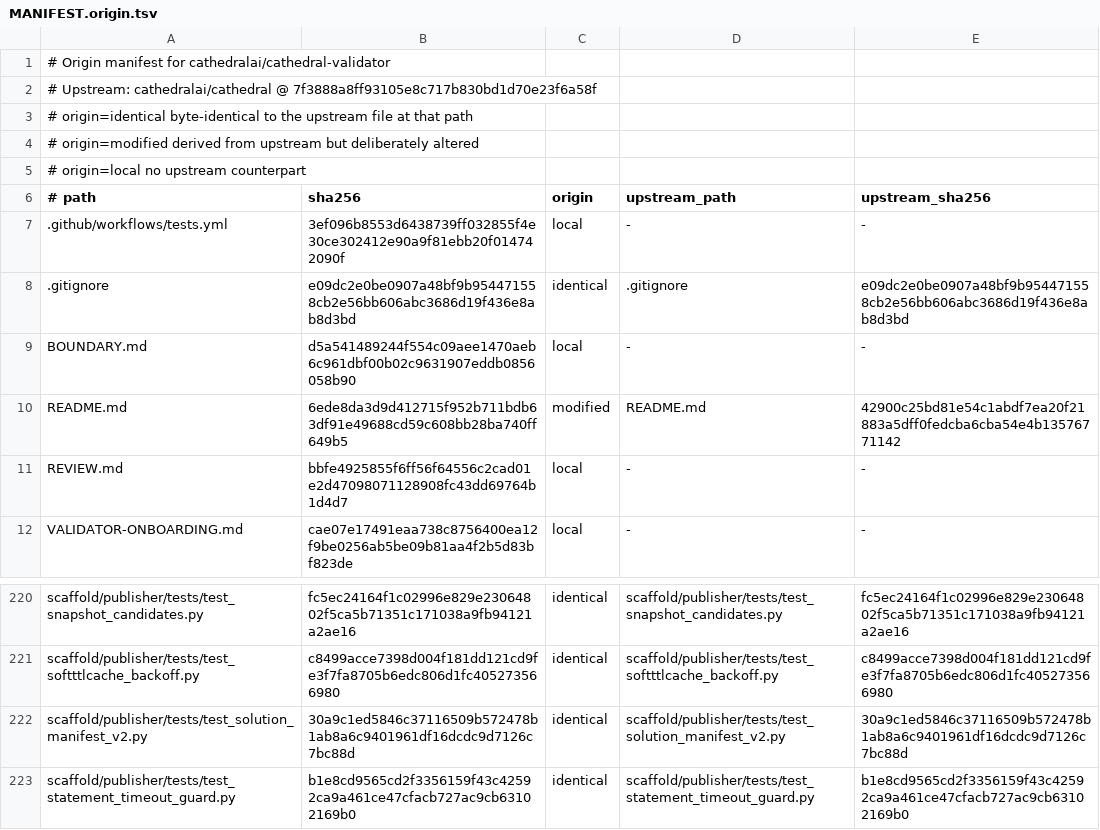
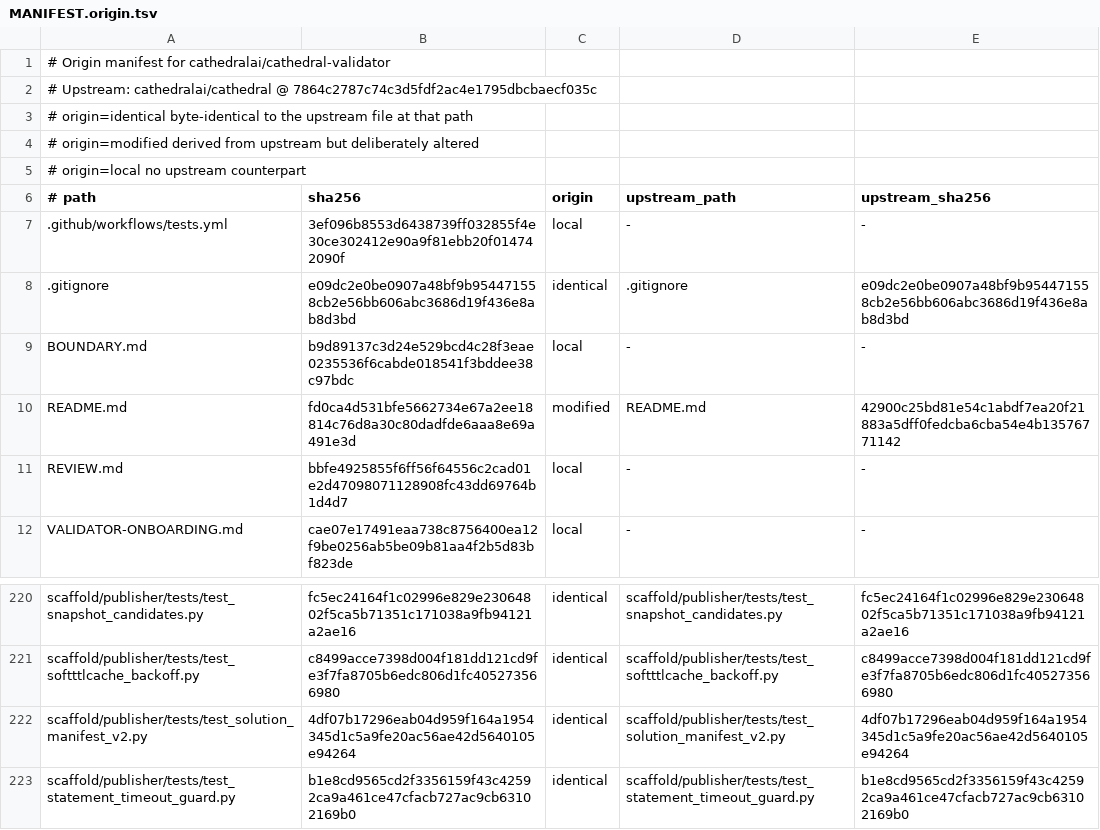
Before and after one commit to cathedralai/cathedral-validator, a TSV file: MANIFEST.origin.tsv, drawn as a sheet; only a part is shown, gaps mark what is left out.

```diff
--- a/MANIFEST.origin.tsv
+++ b/MANIFEST.origin.tsv
@@ -1,3 +1,3 @@
 # Origin manifest for cathedralai/cathedral-validator
-# Upstream: cathedralai/cathedral @ 7f3888a8ff93105e8c717b830bd1d70e23f6a58f
+# Upstream: cathedralai/cathedral @ 7864c2787c74c3d5fdf2ac4e1795dbcbaecf035c
 # origin=identical  byte-identical to the upstream file at that path
@@ -8,4 +8,4 @@
 .gitignore	e09dc2e0be0907a48bf9b954471558cb2e56bb606abc3686d19f436e8ab8d3bd	identical	.gitignore	e09dc2e0be0907a48bf9b954471558cb2e56bb606abc3686d19f436e8ab8d3bd
-BOUNDARY.md	d5a541489244f554c09aee1470aeb6c961dbf00b02c9631907eddb0856058b90	local	-	-
-README.md	6ede8da3d9d412715f952b711bdb63df91e49688cd59c608bb28ba740ff649b5	modified	README.md	42900c25bd81e54c1abdf7ea20f21883a5dff0fedcba6cba54e4b13576771142
+BOUNDARY.md	b9d89137c3d24e529bcd4c28f3eae0235536f6cabde018541f3bddee38c97bdc	local	-	-
+README.md	fd0ca4d531bfe5662734e67a2ee18814c76d8a30c80dadfde6aaa8e69a491e3d	modified	README.md	42900c25bd81e54c1abdf7ea20f21883a5dff0fedcba6cba54e4b13576771142
 REVIEW.md	bbfe4925855f6ff56f64556c2cad01e2d47098071128908fc43dd69764b1d4d7	local	-	-
@@ -221,3 +221,3 @@ scaffold/publisher/tests/test_snapshot_candidates.py	fc5ec24164f1c02996e829e2306
 scaffold/publisher/tests/test_softttlcache_backoff.py	c8499acce7398d004f181dd121cd9fe3f7fa8705b6edc806d1fc405273566980	identical	scaffold/publisher/tests/test_softttlcache_backoff.py	c8499acce7398d004f181dd121cd9fe3f7fa8705b6edc806d1fc405273566980
-scaffold/publisher/tests/test_solution_manifest_v2.py	30a9c1ed5846c37116509b572478b1ab8a6c9401961df16dcdc9d7126c7bc88d	identical	scaffold/publisher/tests/test_solution_manifest_v2.py	30a9c1ed5846c37116509b572478b1ab8a6c9401961df16dcdc9d7126c7bc88d
+scaffold/publisher/tests/test_solution_manifest_v2.py	4df07b17296eab04d959f164a1954345d1c5a9fe20ac56ae42d5640105e94264	identical	scaffold/publisher/tests/test_solution_manifest_v2.py	4df07b17296eab04d959f164a1954345d1c5a9fe20ac56ae42d5640105e94264
 scaffold/publisher/tests/test_statement_timeout_guard.py	b1e8cd9565cd2f3356159f43c42592ca9a461ce47cfacb727ac9cb63102169b0	identical	scaffold/publisher/tests/test_statement_timeout_guard.py	b1e8cd9565cd2f3356159f43c42592ca9a461ce47cfacb727ac9cb63102169b0
```
Also changed, not shown: 4 other files.
